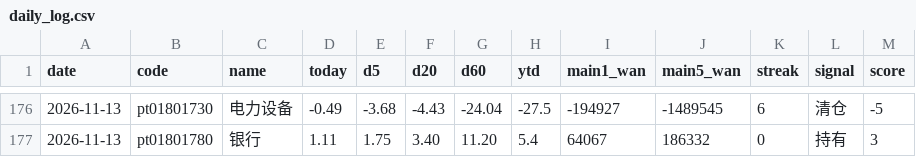
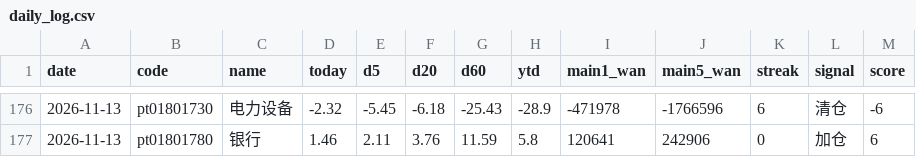
Before and after one commit to lycoris183/a-share-radar, a CSV file: data/daily_log.csv, drawn as a sheet; only a part is shown, gaps mark what is left out; the diff covers the shown part only.

```diff
--- a/data/daily_log.csv
+++ b/data/daily_log.csv
@@ -176,2 +176,2 @@
-2026-11-13,pt01801730,电力设备,-0.49,-3.68,-4.43,-24.04,-27.5,-194927,-1489545,6,清仓,-5
-2026-11-13,pt01801780,银行,1.11,1.75,3.40,11.20,5.4,64067,186332,0,持有,3
+2026-11-13,pt01801730,电力设备,-2.32,-5.45,-6.18,-25.43,-28.9,-471978,-1766596,6,清仓,-6
+2026-11-13,pt01801780,银行,1.46,2.11,3.76,11.59,5.8,120641,242906,0,加仓,6
```
Also changed, not shown: 1 added row, 1 removed row and 66 edited cells elsewhere in this file, 17 other files.
